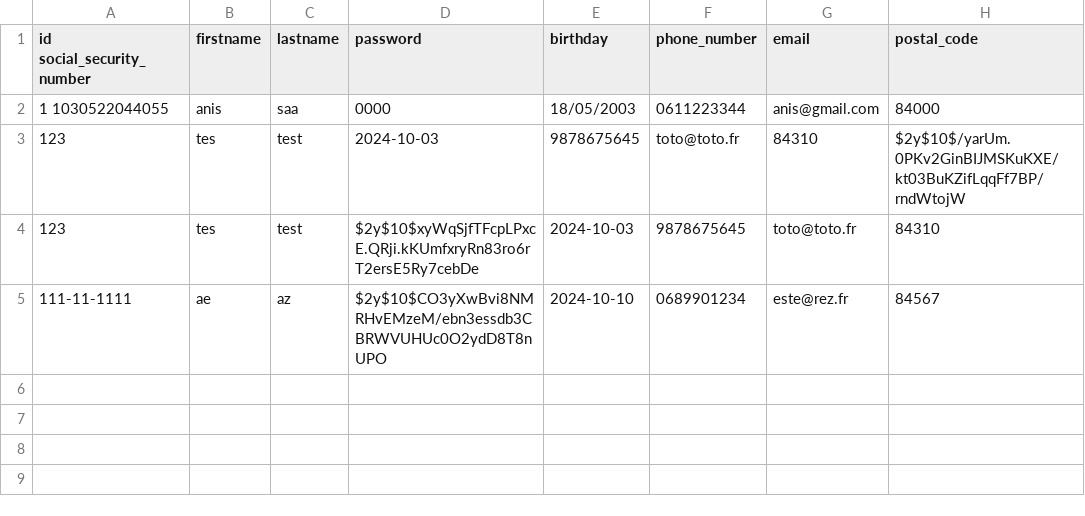
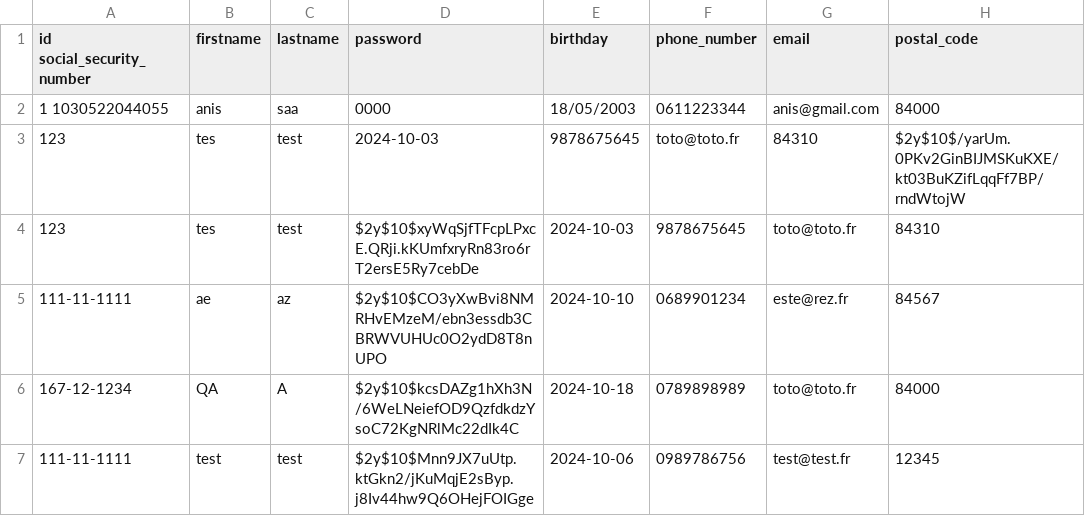
Before and after one commit to anis-saa77/Projet-IMC, a CSV file: includes/users.csv, drawn as a sheet; the diff names each change by its address in the sheet, - before the commit and + after, or states it on an @@ line.

```diff
--- a/includes/users.csv
+++ b/includes/users.csv
+row 6: 167-12-1234 | QA | A | $2y$10$kcsDAZg1hXh3N/6WeLNeiefOD9QzfdkdzYsoC72KgNRlMc22dIk4C | 2024-10-18 | 0789898989 | toto@toto.fr | 84000
+row 7: 111-11-1111 | test | test | $2y$10$Mnn9JX7uUtp.ktGkn2/jKuMqjE2sByp.j8Iv44hw9Q6OHejFOIGge | 2024-10-06 | 0989786756 | test@test.fr | 12345
```
Also changed, not shown: 6 other files.
